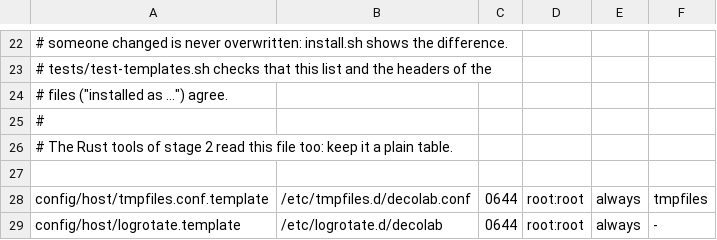
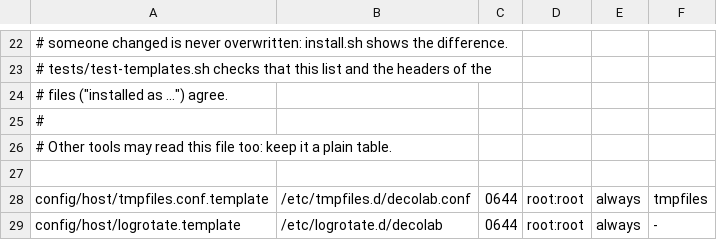
Before and after one commit to DanielEnki420/decolab, a TSV file: config/install-manifest.tsv, drawn as a sheet; only a part is shown, gaps mark what is left out.

```diff
--- a/config/install-manifest.tsv
+++ b/config/install-manifest.tsv
@@ -25,3 +25,3 @@
 #
-# The Rust tools of stage 2 read this file too: keep it a plain table.
+# Other tools may read this file too: keep it a plain table.
 
```
Also changed, not shown: 13 other files.
